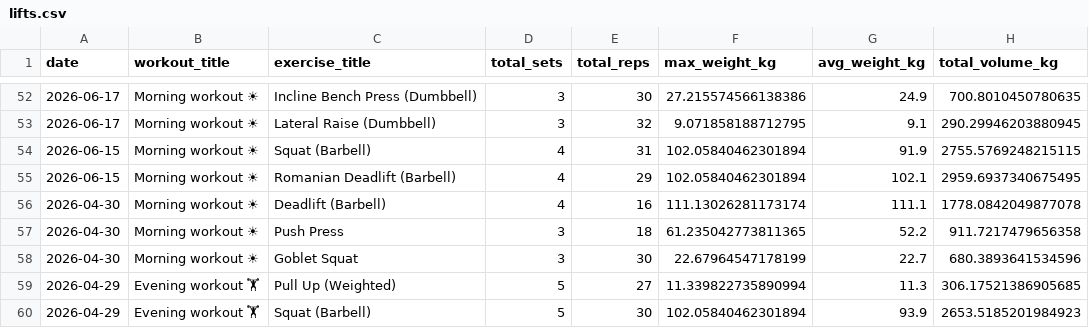
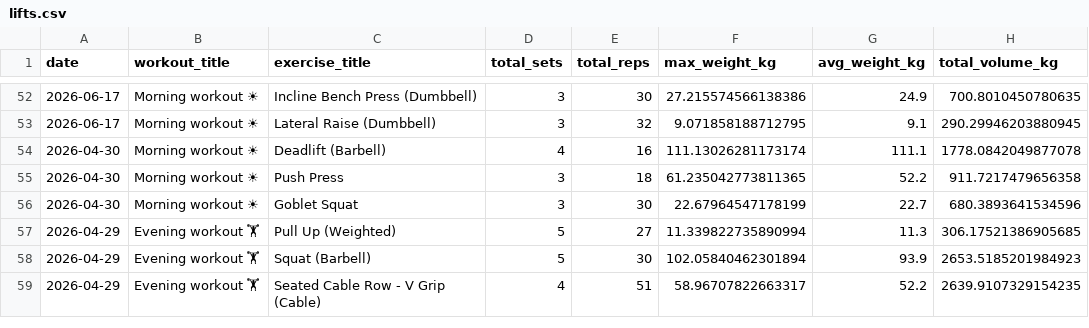
Before and after one commit to mandrew723/training-data, a CSV file: lifts.csv, drawn as a sheet; only a part is shown, gaps mark what is left out; the shorter side is filled out with more unchanged rows; the diff names each change by its address in the sheet, - before the commit and + after, or states it on an @@ line.

```diff
--- a/lifts.csv
+++ b/lifts.csv
-row 54: 2026-06-15 | Morning workout ☀ | Squat (Barbell) | 4 | 31 | 102.05840462301894 | 91.9 | 2755.5769248215115
-row 55: 2026-06-15 | Morning workout ☀ | Romanian Deadlift (Barbell) | 4 | 29 | 102.05840462301894 | 102.1 | 2959.6937340675495
```
Also changed, not shown: summary.csv.
